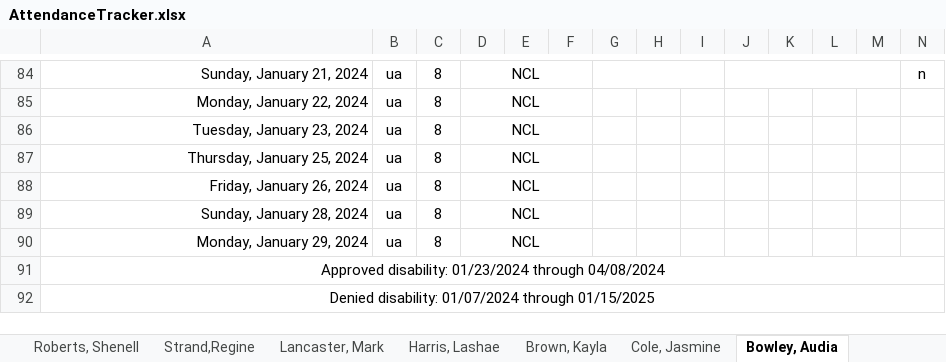
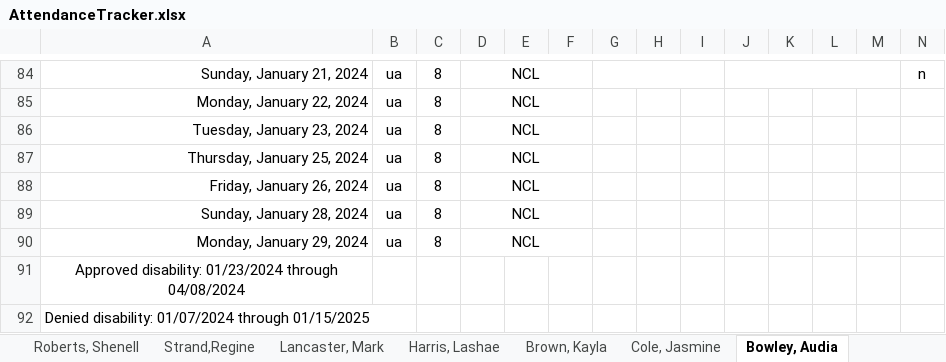
Before and after one commit to Mccoyasia/AttendanceTracker, an Excel workbook: AttendanceTracker.xlsx, sheet Bowley, Audia, drawn as a sheet; only a part is shown, gaps mark what is left out; values as stored, in another font and other column widths than the file's, no borders; conditional formats not drawn; the diff names each change by its address in the sheet, - before the commit and + after, or states it on an @@ line.

```diff
--- a/AttendanceTracker.xlsx (sheet Bowley, Audia)
+++ b/AttendanceTracker.xlsx (sheet Bowley, Audia)
-A91:AB91 merged
-A92 alignment: center
+A92 alignment: left
-A92:AB92 merged
```
Also changed, not shown: sheet Lancaster, Mark.
